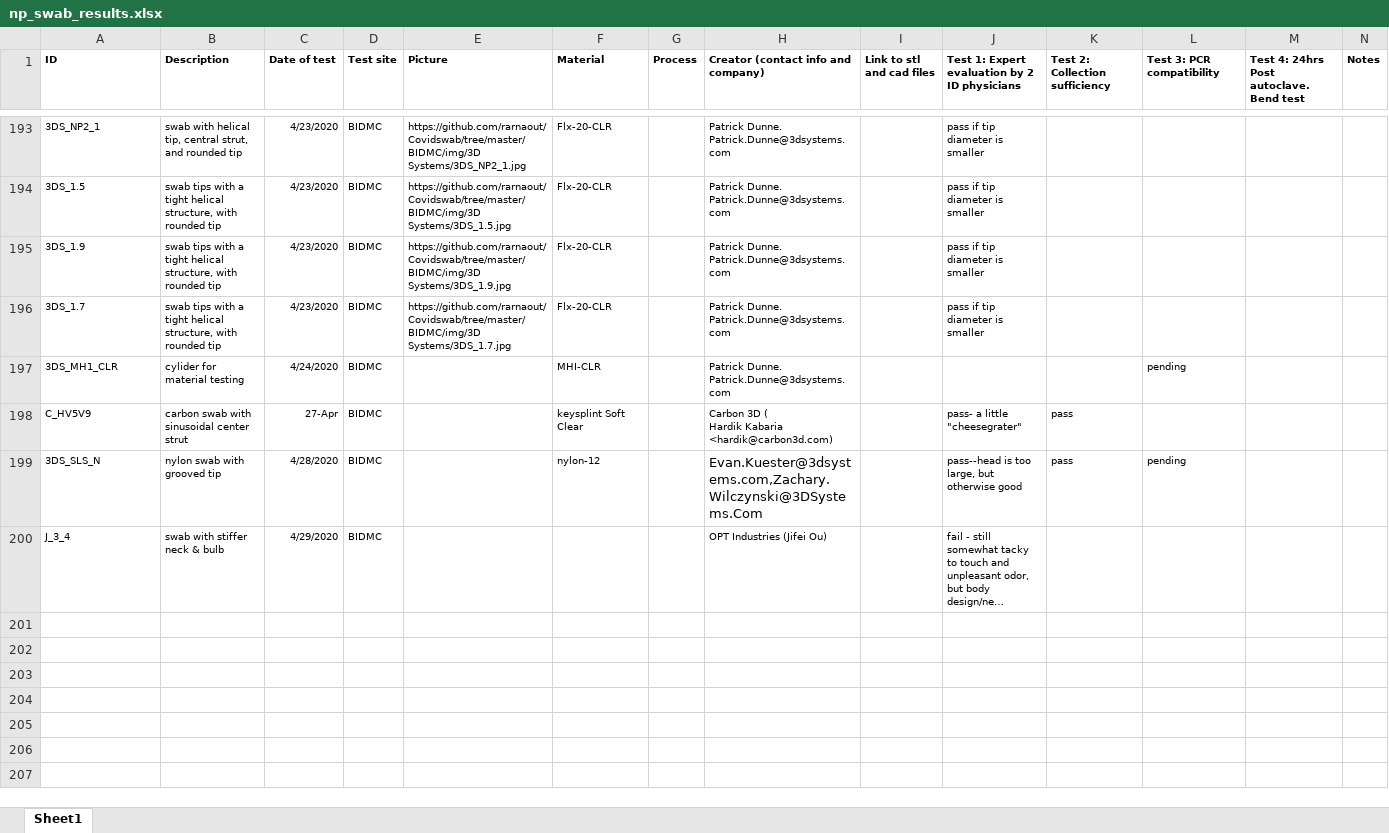
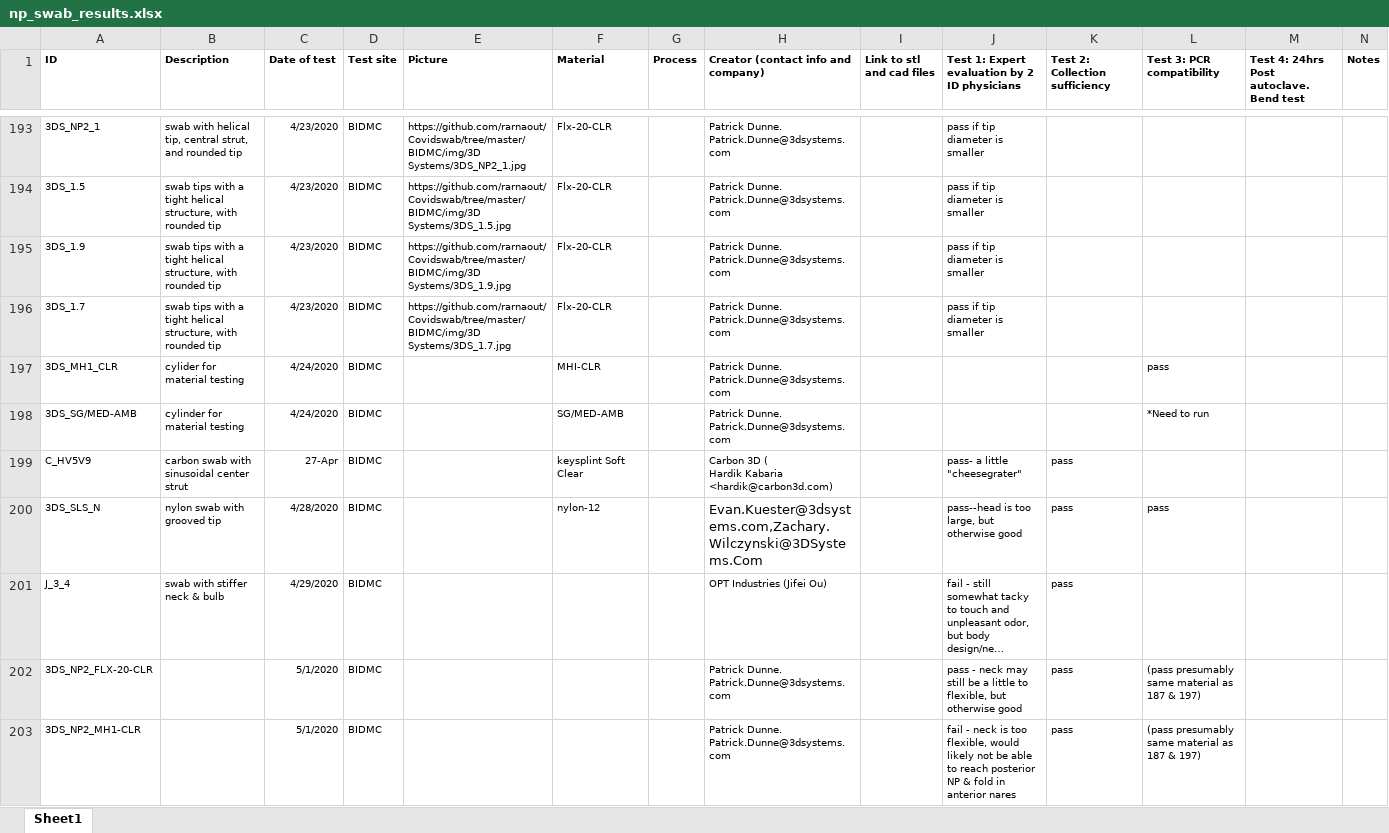
Before and after one commit to rarnaout/Covidswab, an Excel workbook: BIDMC/np_swab_results.xlsx, sheet Sheet1, drawn as a sheet; only a part is shown, gaps mark what is left out; long unchanged cells end in …; values as stored, in another font and other column widths than the file's, no borders; addresses are those after the commit; the diff names each change by its address in the sheet, - before the commit and + after, or states it on an @@ line.

Commit message:
updated results

```diff
--- a/BIDMC/np_swab_results.xlsx (sheet Sheet1)
+++ b/BIDMC/np_swab_results.xlsx (sheet Sheet1)
-L197 (Test 3: PCR compatibility): pending
+L197 (Test 3: PCR compatibility): pass
+row 198: 3DS_SG/MED-AMB | cylinder for material testing | 4/24/2020 | BIDMC |  | SG/MED-AMB |  | Patrick Dunne. Patrick.Dunne@3dsystems.com |  |  |  | *Need to run
-L200 (Test 3: PCR compatibility): pending
+L200 (Test 3: PCR compatibility): pass
-K201 (Test 2: Collection sufficiency): (empty)
+K201 (Test 2: Collection sufficiency): pass
+row 202: 3DS_NP2_FLX-20-CLR |  | 5/1/2020 | BIDMC |  |  |  | Patrick Dunne. Patrick.Dunne@3dsystems.com |  | pass - neck may still be a little to flexible, but otherwise good | pass | (pass presumably same material as 187 & 197)
+row 203: 3DS_NP2_MH1-CLR |  | 5/1/2020 | BIDMC |  |  |  | Patrick Dunne. Patrick.Dunne@3dsystems.com |  | fail - neck is too flexible, would likely not be able to reach posterior NP & fold in anterior nares | pass | (pass presumably same material as 187 & 197)
```
Also changed, not shown: 1 other file.
